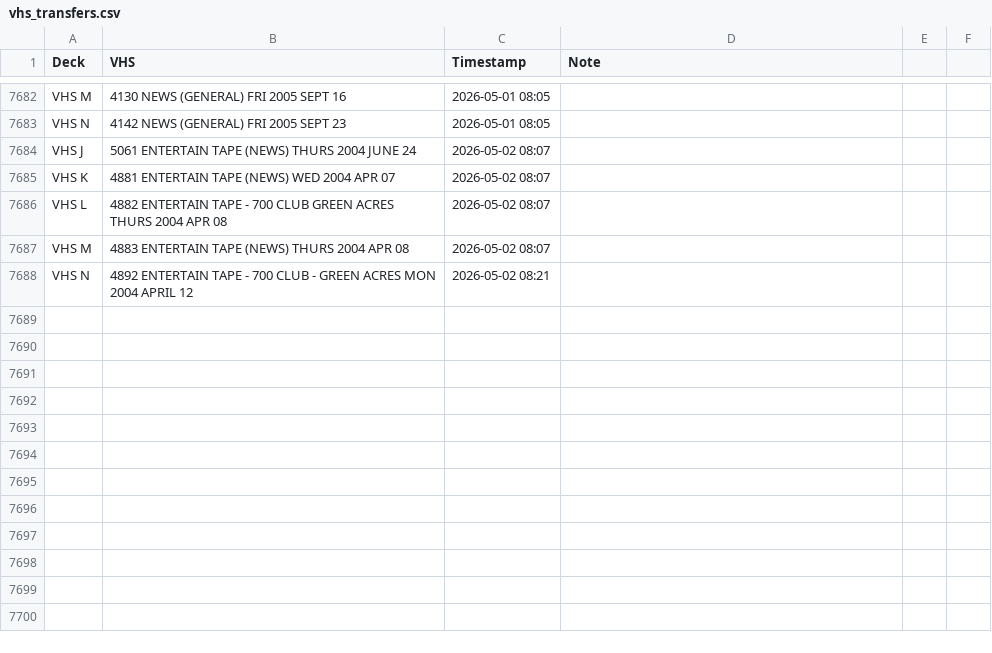
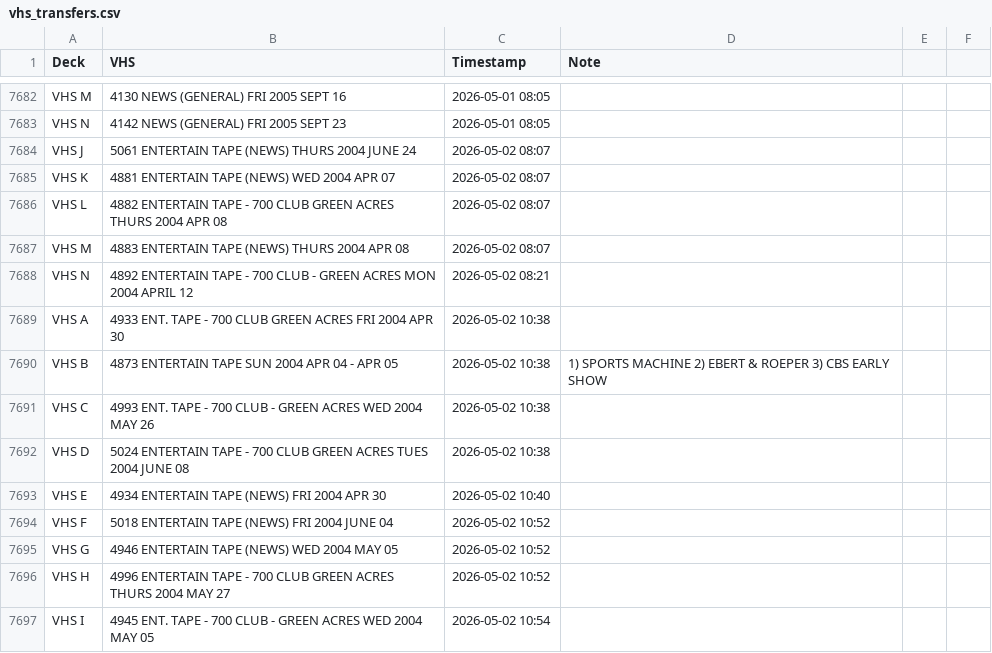
Before and after one commit to gamedays-software-development/OakleyFixed, a CSV file: vhs_transfers.csv, drawn as a sheet; only a part is shown, gaps mark what is left out; the diff names each change by its address in the sheet, - before the commit and + after, or states it on an @@ line.

```diff
--- a/vhs_transfers.csv
+++ b/vhs_transfers.csv
+row 7689: VHS A | 4933 ENT. TAPE - 700 CLUB GREEN ACRES FRI 2004 APR 30 | 2026-05-02 10:38
+row 7690: VHS B | 4873 ENTERTAIN TAPE SUN 2004 APR 04 - APR 05 | 2026-05-02 10:38 | 1) SPORTS MACHINE 2) EBERT & ROEPER 3) CBS EARLY SHOW
+row 7691: VHS C | 4993 ENT. TAPE - 700 CLUB - GREEN ACRES WED 2004 MAY 26 | 2026-05-02 10:38
+row 7692: VHS D | 5024 ENTERTAIN TAPE - 700 CLUB GREEN ACRES TUES 2004 JUNE 08 | 2026-05-02 10:38
+row 7693: VHS E | 4934 ENTERTAIN TAPE (NEWS) FRI 2004 APR 30 | 2026-05-02 10:40
+row 7694: VHS F | 5018 ENTERTAIN TAPE (NEWS) FRI 2004 JUNE 04 | 2026-05-02 10:52
+row 7695: VHS G | 4946 ENTERTAIN TAPE (NEWS) WED 2004 MAY 05 | 2026-05-02 10:52
+row 7696: VHS H | 4996 ENTERTAIN TAPE - 700 CLUB GREEN ACRES THURS 2004 MAY 27 | 2026-05-02 10:52
+row 7697: VHS I | 4945 ENT. TAPE - 700 CLUB - GREEN ACRES WED 2004 MAY 05 | 2026-05-02 10:54
```
